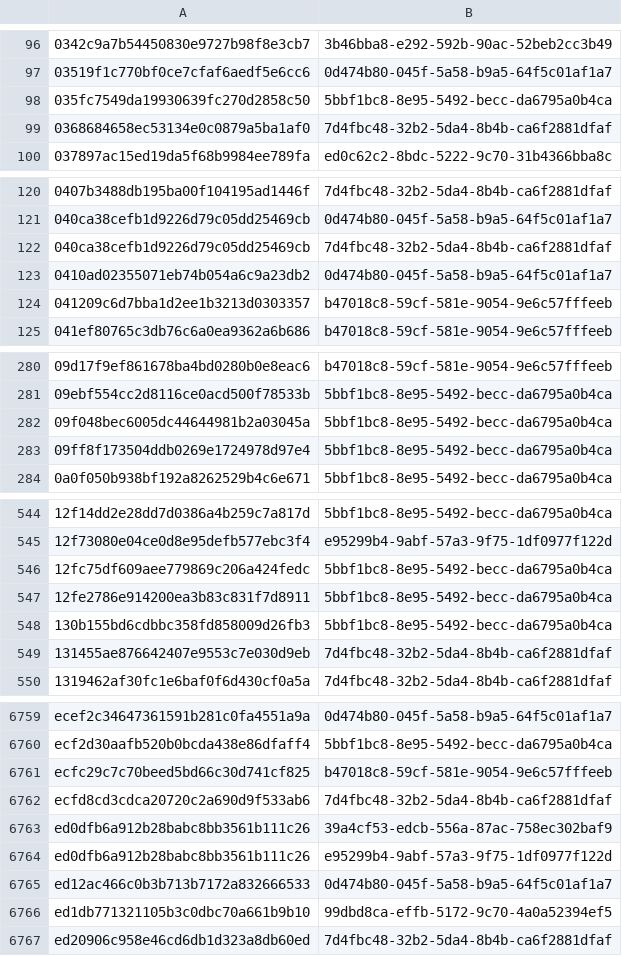
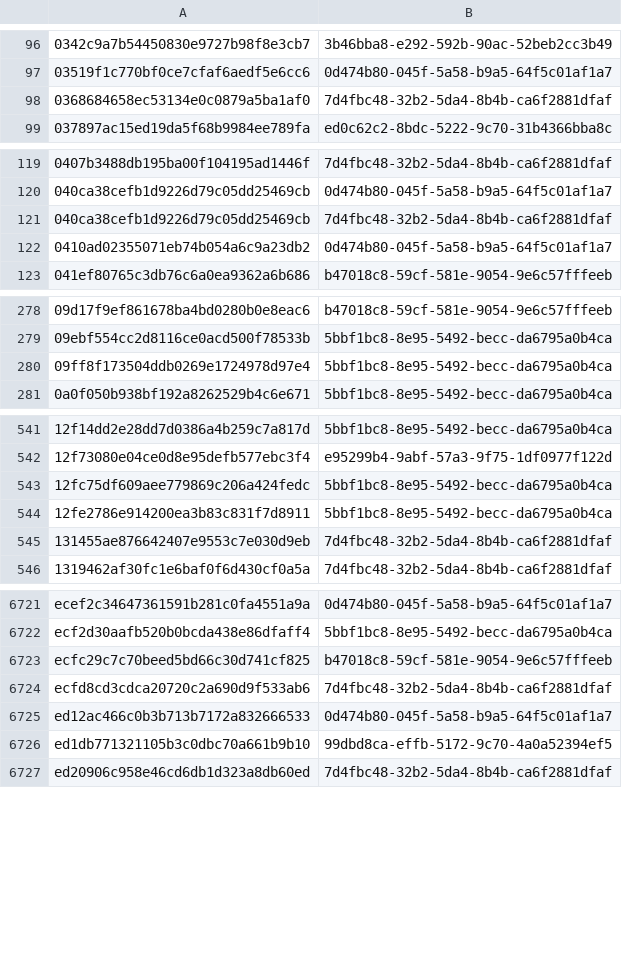
Before and after one commit to AliceGrey/ferromagnet-feed, a CSV file: misp/hashes.csv, drawn as a sheet; only a part is shown, gaps mark what is left out; the diff covers the shown part only.

```diff
--- a/misp/hashes.csv
+++ b/misp/hashes.csv
@@ -97,3 +97,2 @@
 03519f1c770bf0ce7cfaf6aedf5e6cc6,0d474b80-045f-5a58-b9a5-64f5c01af1a7
-035fc7549da19930639fc270d2858c50,5bbf1bc8-8e95-5492-becc-da6795a0b4ca
 0368684658ec53134e0c0879a5ba1af0,7d4fbc48-32b2-5da4-8b4b-ca6f2881dfaf
@@ -123,3 +122,2 @@
 0410ad02355071eb74b054a6c9a23db2,0d474b80-045f-5a58-b9a5-64f5c01af1a7
-041209c6d7bba1d2ee1b3213d0303357,b47018c8-59cf-581e-9054-9e6c57fffeeb
 041ef80765c3db76c6a0ea9362a6b686,b47018c8-59cf-581e-9054-9e6c57fffeeb
@@ -281,3 +279,2 @@
 09ebf554cc2d8116ce0acd500f78533b,5bbf1bc8-8e95-5492-becc-da6795a0b4ca
-09f048bec6005dc44644981b2a03045a,5bbf1bc8-8e95-5492-becc-da6795a0b4ca
 09ff8f173504ddb0269e1724978d97e4,5bbf1bc8-8e95-5492-becc-da6795a0b4ca
@@ -547,3 +544,2 @@
 12fe2786e914200ea3b83c831f7d8911,5bbf1bc8-8e95-5492-becc-da6795a0b4ca
-130b155bd6cdbbc358fd858009d26fb3,5bbf1bc8-8e95-5492-becc-da6795a0b4ca
 131455ae876642407e9553c7e030d9eb,7d4fbc48-32b2-5da4-8b4b-ca6f2881dfaf
@@ -6762,4 +6724,2 @@ ecfc29c7c70beed5bd66c30d741cf825,b47018c8-59cf-581e-9054-9e6c57fffeeb
 ecfd8cd3cdca20720c2a690d9f533ab6,7d4fbc48-32b2-5da4-8b4b-ca6f2881dfaf
-ed0dfb6a912b28babc8bb3561b111c26,39a4cf53-edcb-556a-87ac-758ec302baf9
-ed0dfb6a912b28babc8bb3561b111c26,e95299b4-9abf-57a3-9f75-1df0977f122d
 ed12ac466c0b3b713b7172a832666533,0d474b80-045f-5a58-b9a5-64f5c01af1a7
```
Also changed, not shown: 36 removed rows elsewhere in this file, 29 other files.
